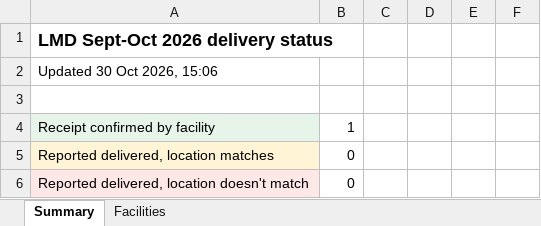
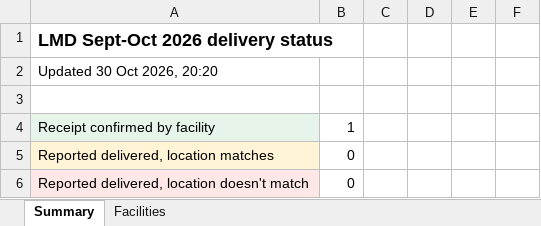
Before and after one commit to saintamadeus/delivery-gps-check, an Excel workbook: data/status.xlsx, sheet Summary, drawn as a sheet; only a part is shown; values as stored, in another font and other column widths than the file's, no borders; the diff names each change by its address in the sheet, - before the commit and + after, or states it on an @@ line.

```diff
--- a/data/status.xlsx (sheet Summary)
+++ b/data/status.xlsx (sheet Summary)
-A2: Updated 30 Oct 2026, 15:06
+A2: Updated 30 Oct 2026, 20:20
```
Also changed, not shown: 1 other file.
